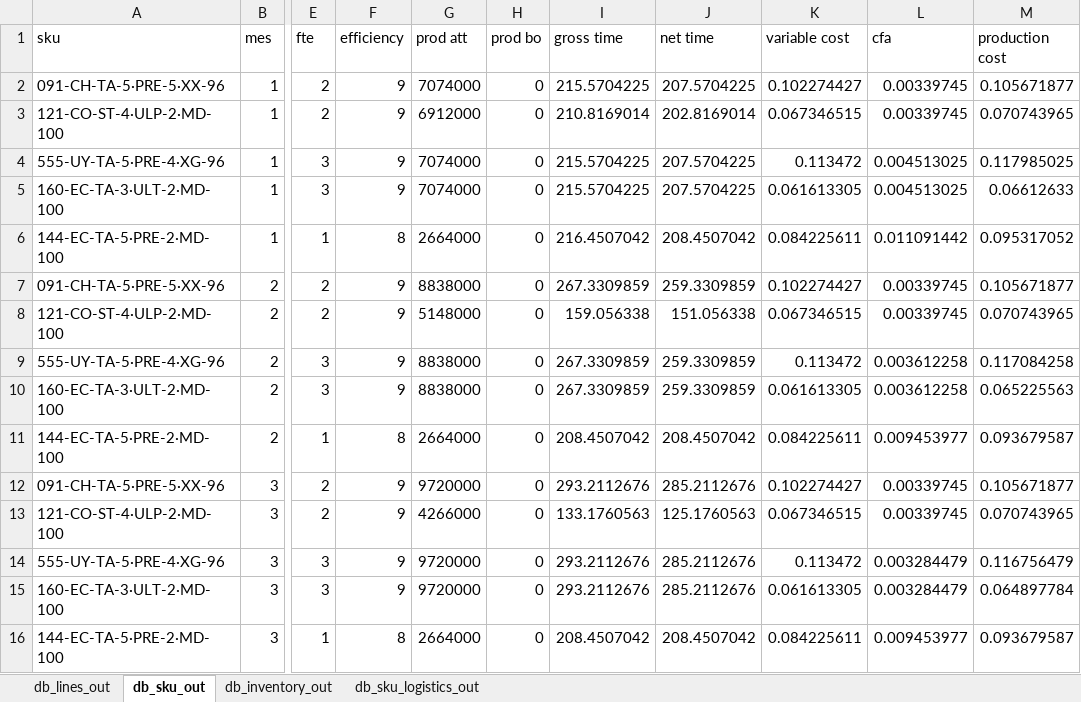
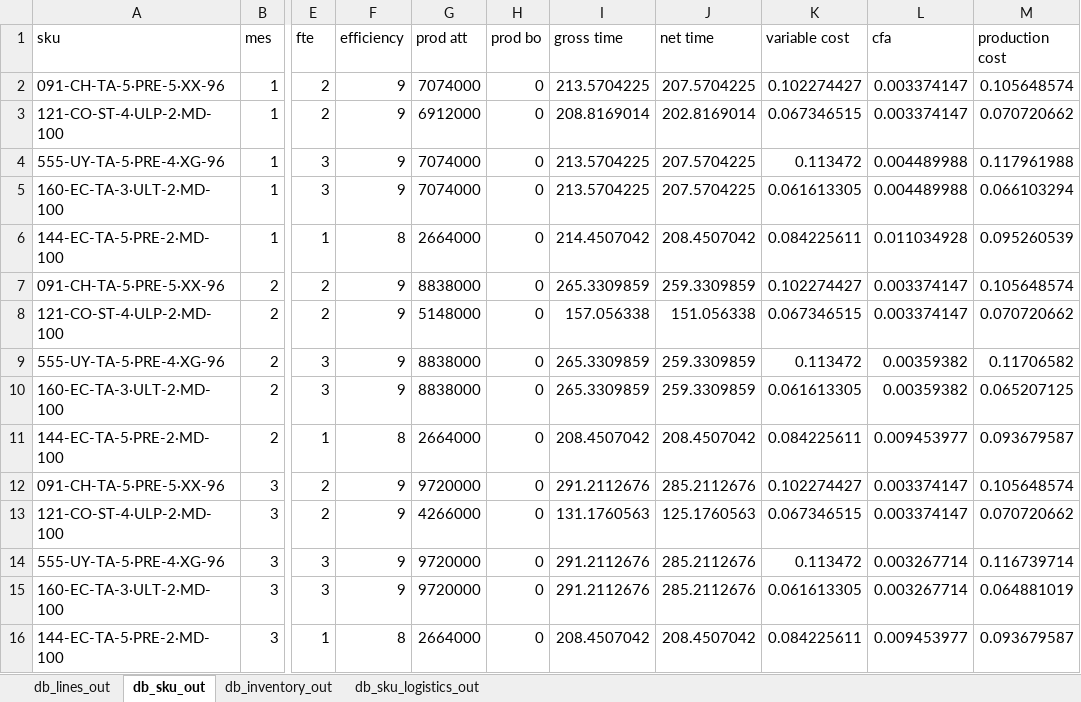
Before and after one commit to elisa-ite/CMPC-manufacturing, an Excel workbook: CMPC_Manufacturing/OutputCMPC.xlsx, sheet db_sku_out, drawn as a sheet; only a part is shown, gaps mark what is left out; values as stored, in another font and other column widths than the file's, no borders; the diff covers the shown part only; the diff names each change by its address in the sheet, - before the commit and + after, or states it on an @@ line.

```diff
--- a/CMPC_Manufacturing/OutputCMPC.xlsx (sheet db_sku_out)
+++ b/CMPC_Manufacturing/OutputCMPC.xlsx (sheet db_sku_out)
-I2 (gross time): 215.5704225
+I2 (gross time): 213.5704225
-L2:L3 (cfa): 0.00339745
+L2:L3 (cfa): 0.003374147
-M2 (production cost): 0.105671877
+M2 (production cost): 0.105648574
-I3 (gross time): 210.8169014
+I3 (gross time): 208.8169014
-M3 (production cost): 0.070743965
+M3 (production cost): 0.070720662
-I4:I5 (gross time): 215.5704225
+I4:I5 (gross time): 213.5704225
-L4:L5 (cfa): 0.004513025
+L4:L5 (cfa): 0.004489988
-M4 (production cost): 0.117985025
+M4 (production cost): 0.117961988
-M5 (production cost): 0.06612633
+M5 (production cost): 0.066103294
-I6 (gross time): 216.4507042
+I6 (gross time): 214.4507042
-L6 (cfa): 0.011091442
+L6 (cfa): 0.011034928
-M6 (production cost): 0.095317052
+M6 (production cost): 0.095260539
-I7 (gross time): 267.3309859
+I7 (gross time): 265.3309859
-L7:L8 (cfa): 0.00339745
+L7:L8 (cfa): 0.003374147
-M7 (production cost): 0.105671877
+M7 (production cost): 0.105648574
-I8 (gross time): 159.056338
+I8 (gross time): 157.056338
-M8 (production cost): 0.070743965
+M8 (production cost): 0.070720662
-I9:I10 (gross time): 267.3309859
+I9:I10 (gross time): 265.3309859
-L9:L10 (cfa): 0.003612258
+L9:L10 (cfa): 0.00359382
-M9 (production cost): 0.117084258
+M9 (production cost): 0.11706582
-M10 (production cost): 0.065225563
+M10 (production cost): 0.065207125
-I12 (gross time): 293.2112676
+I12 (gross time): 291.2112676
-L12:L13 (cfa): 0.00339745
+L12:L13 (cfa): 0.003374147
-M12 (production cost): 0.105671877
+M12 (production cost): 0.105648574
-I13 (gross time): 133.1760563
+I13 (gross time): 131.1760563
-M13 (production cost): 0.070743965
+M13 (production cost): 0.070720662
-I14:I15 (gross time): 293.2112676
+I14:I15 (gross time): 291.2112676
-L14:L15 (cfa): 0.003284479
+L14:L15 (cfa): 0.003267714
-M14 (production cost): 0.116756479
+M14 (production cost): 0.116739714
-M15 (production cost): 0.064897784
+M15 (production cost): 0.064881019
```
Also changed, not shown: 108 edited cells elsewhere in this sheet, sheet db_lines_out, sheet db_inventory_out, sheet db_sku_logistics_out, 3 other files.
